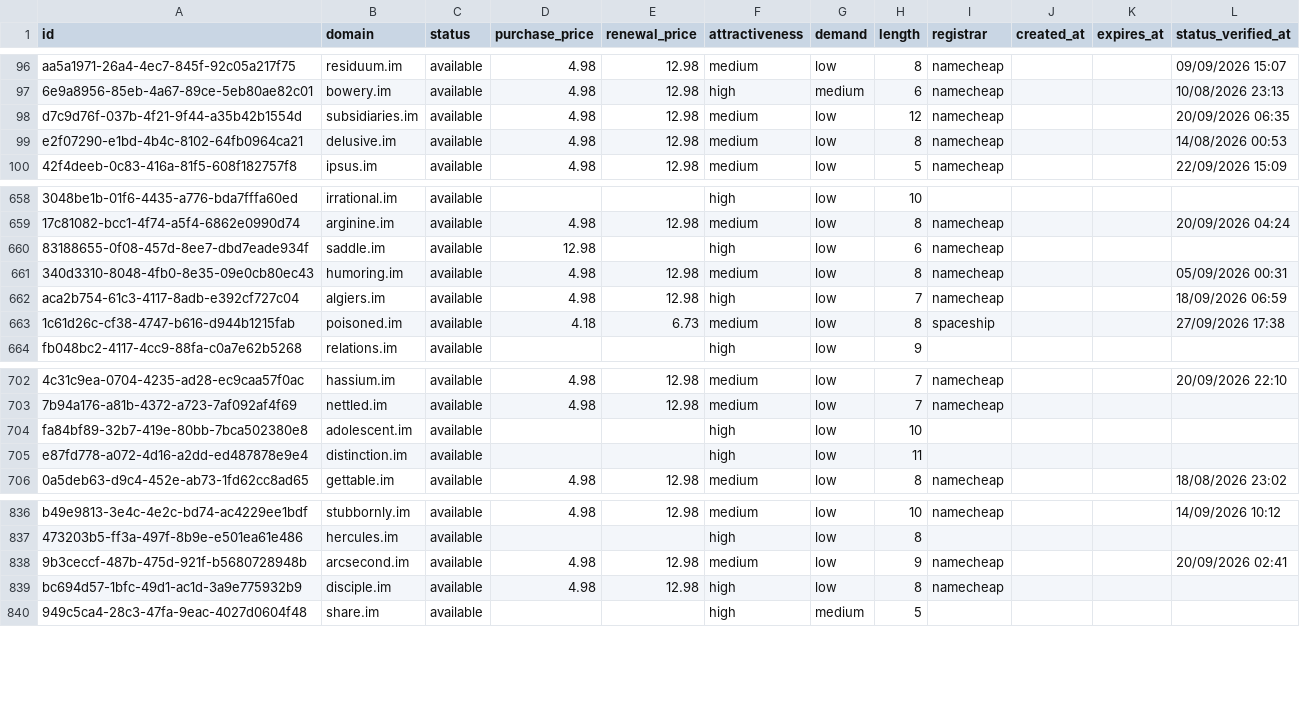
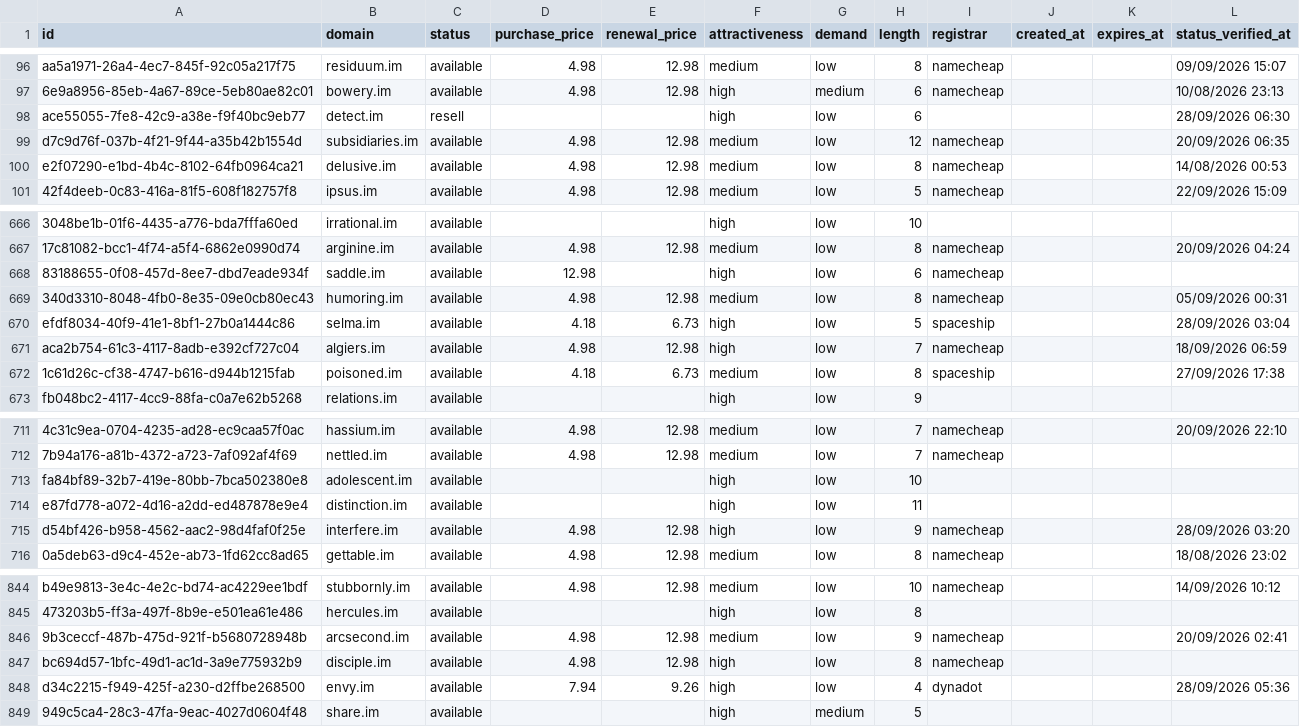
Before and after one commit to UniqueDomains/im-oneword-domains, a CSV file: im.csv, drawn as a sheet; only a part is shown, gaps mark what is left out; the diff covers the shown part only; the diff names each change by its address in the sheet, - before the commit and + after, or states it on an @@ line.

```diff
--- a/im.csv
+++ b/im.csv
+row 98: ace55055-7fe8-42c9-a38e-f9f40bc9eb77 | detect.im | resell |  |  | high | low | 6 |  |  |  | 28/09/2026 06:30
+row 670: efdf8034-40f9-41e1-8bf1-27b0a1444c86 | selma.im | available | 4.18 | 6.73 | high | low | 5 | spaceship |  |  | 28/09/2026 03:04
+row 715: d54bf426-b958-4562-aac2-98d4faf0f25e | interfere.im | available | 4.98 | 12.98 | high | low | 9 | namecheap |  |  | 28/09/2026 03:20
+row 848: d34c2215-f949-425f-a230-d2ffbe268500 | envy.im | available | 7.94 | 9.26 | high | low | 4 | dynadot |  |  | 28/09/2026 05:36
```
Also changed, not shown: 7 added rows and 11 removed rows elsewhere in this file, 3 other files.
